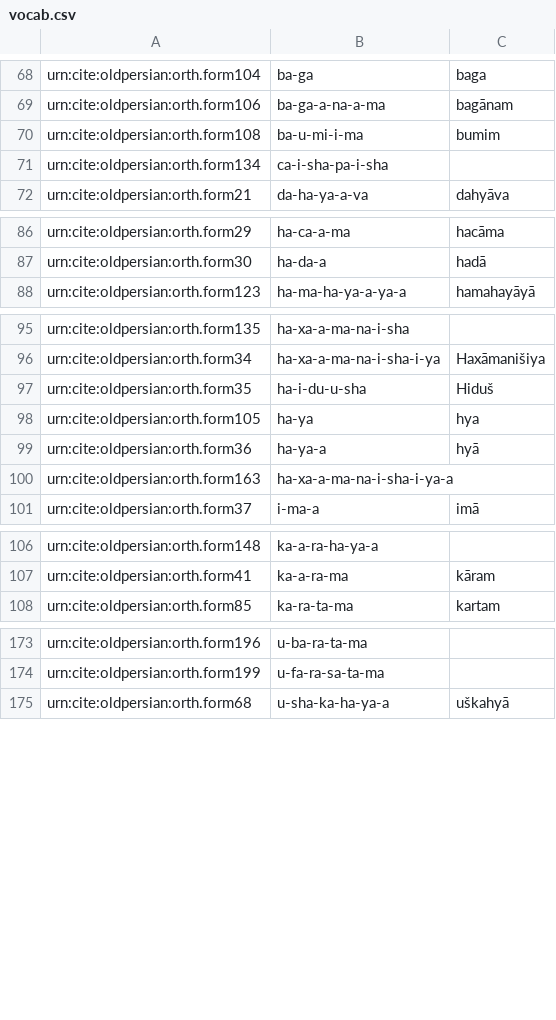
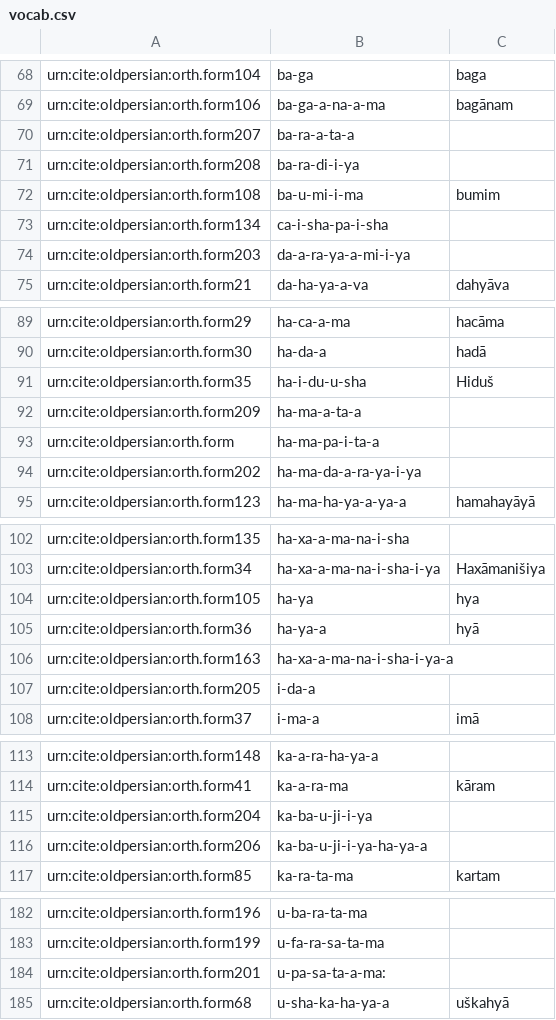
Before and after one commit to neelsmith/op, a CSV file: collections/vocab.csv, drawn as a sheet; only a part is shown, gaps mark what is left out.

Commit message:
editing db 1

```diff
--- a/collections/vocab.csv
+++ b/collections/vocab.csv
@@ -69,4 +69,7 @@ urn:cite:oldpersian:orth.form104,ba-ga,baga
 urn:cite:oldpersian:orth.form106,ba-ga-a-na-a-ma,bagānam
+urn:cite:oldpersian:orth.form207,ba-ra-a-ta-a,
+urn:cite:oldpersian:orth.form208,ba-ra-di-i-ya,
 urn:cite:oldpersian:orth.form108,ba-u-mi-i-ma,bumim
 urn:cite:oldpersian:orth.form134,ca-i-sha-pa-i-sha,
+urn:cite:oldpersian:orth.form203,da-a-ra-ya-a-mi-i-ya,
 urn:cite:oldpersian:orth.form21,da-ha-ya-a-va,dahyāva
@@ -87,2 +90,6 @@ urn:cite:oldpersian:orth.form29,ha-ca-a-ma,hacāma
 urn:cite:oldpersian:orth.form30,ha-da-a,hadā
+urn:cite:oldpersian:orth.form35,ha-i-du-u-sha,Hiduš
+urn:cite:oldpersian:orth.form209,ha-ma-a-ta-a,
+urn:cite:oldpersian:orth.form,ha-ma-pa-i-ta-a,
+urn:cite:oldpersian:orth.form202,ha-ma-da-a-ra-ya-i-ya,
 urn:cite:oldpersian:orth.form123,ha-ma-ha-ya-a-ya-a,hamahayāyā
@@ -96,3 +103,2 @@ urn:cite:oldpersian:orth.form135,ha-xa-a-ma-na-i-sha,
 urn:cite:oldpersian:orth.form34,ha-xa-a-ma-na-i-sha-i-ya,Haxāmanišiya
-urn:cite:oldpersian:orth.form35,ha-i-du-u-sha,Hiduš
 urn:cite:oldpersian:orth.form105,ha-ya,hya
@@ -100,2 +106,3 @@ urn:cite:oldpersian:orth.form36,ha-ya-a,hyā
 urn:cite:oldpersian:orth.form163,ha-xa-a-ma-na-i-sha-i-ya-a,
+urn:cite:oldpersian:orth.form205,i-da-a,
 urn:cite:oldpersian:orth.form37,i-ma-a,imā
@@ -107,2 +114,4 @@ urn:cite:oldpersian:orth.form148,ka-a-ra-ha-ya-a,
 urn:cite:oldpersian:orth.form41,ka-a-ra-ma,kāram
+urn:cite:oldpersian:orth.form204,ka-ba-u-ji-i-ya,
+urn:cite:oldpersian:orth.form206,ka-ba-u-ji-i-ya-ha-ya-a,
 urn:cite:oldpersian:orth.form85,ka-ra-ta-ma,kartam
@@ -174,2 +183,3 @@ urn:cite:oldpersian:orth.form196,u-ba-ra-ta-ma,
 urn:cite:oldpersian:orth.form199,u-fa-ra-sa-ta-ma,
+urn:cite:oldpersian:orth.form201,u-pa-sa-ta-a-ma:,
 urn:cite:oldpersian:orth.form68,u-sha-ka-ha-ya-a,uškahyā
```
